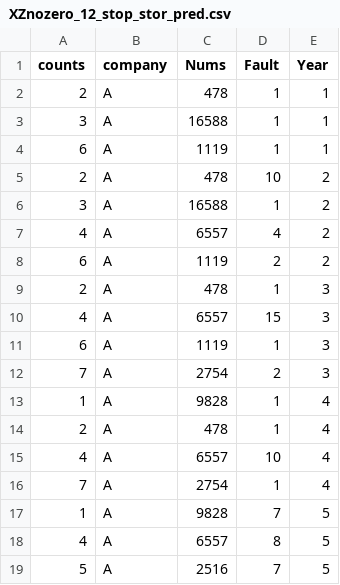
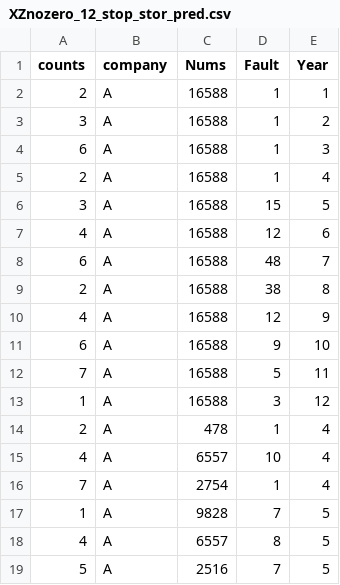
Before and after one commit to Qiuchumo/QW_reliable, a CSV file: EI/XZnozero_12_stop_stor_pred.csv, drawn as a sheet; only a part is shown; the diff covers the shown part only.

```diff
--- a/EI/XZnozero_12_stop_stor_pred.csv
+++ b/EI/XZnozero_12_stop_stor_pred.csv
@@ -1,14 +1,14 @@
 counts,company,Nums,Fault,Year
-2,A,478,1,1
-3,A,16588,1,1
-6,A,1119,1,1
-2,A,478,10,2
+2,A,16588,1,1
 3,A,16588,1,2
-4,A,6557,4,2
-6,A,1119,2,2
-2,A,478,1,3
-4,A,6557,15,3
-6,A,1119,1,3
-7,A,2754,2,3
-1,A,9828,1,4
+6,A,16588,1,3
+2,A,16588,1,4
+3,A,16588,15,5
+4,A,16588,12,6
+6,A,16588,48,7
+2,A,16588,38,8
+4,A,16588,12,9
+6,A,16588,9,10
+7,A,16588,5,11
+1,A,16588,3,12
 2,A,478,1,4
```
Also changed, not shown: 5 added rows, 5 removed rows and 54 edited cells elsewhere in this file, EI/Picture/XZnozero_12_stop_stor.csv, EI/XZnozero_12_stop.csv, 55 other files.
